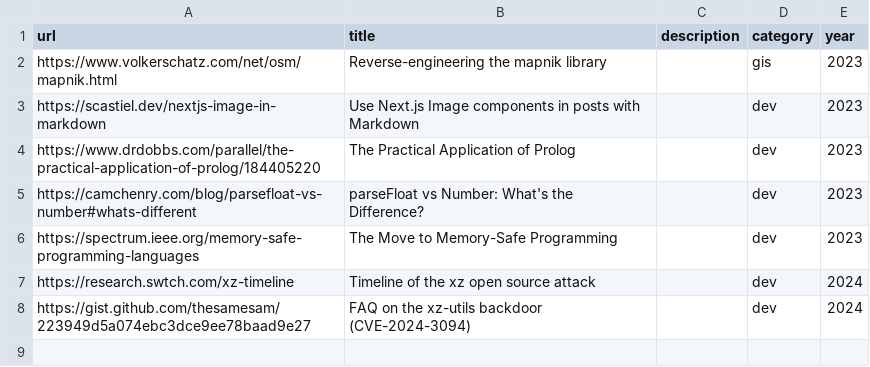
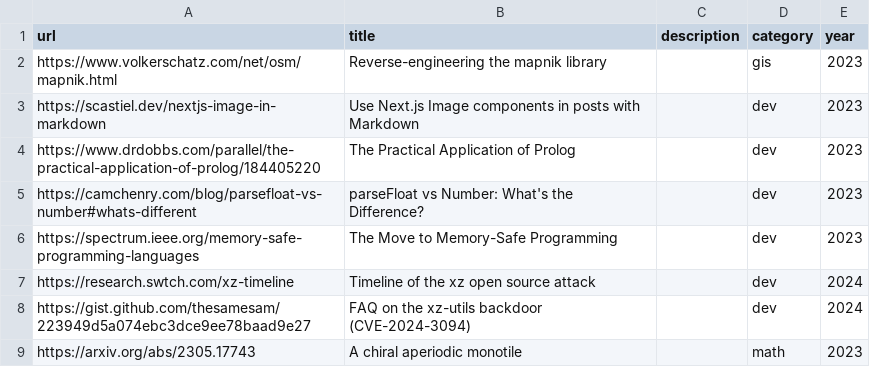
Before and after one commit to leoalho/leoalho.github.io, a CSV file: src/links/articles.csv, drawn as a sheet.

Commit message:
Update articles.csv

```diff
--- a/src/links/articles.csv
+++ b/src/links/articles.csv
@@ -8 +8,2 @@ https://research.swtch.com/xz-timeline,Timeline of the xz open source attack,,de
 https://gist.github.com/thesamesam/223949d5a074ebc3dce9ee78baad9e27,FAQ on the xz-utils backdoor (CVE-2024-3094),,dev,2024
+https://arxiv.org/abs/2305.17743,A chiral aperiodic monotile,,math,2023
```
